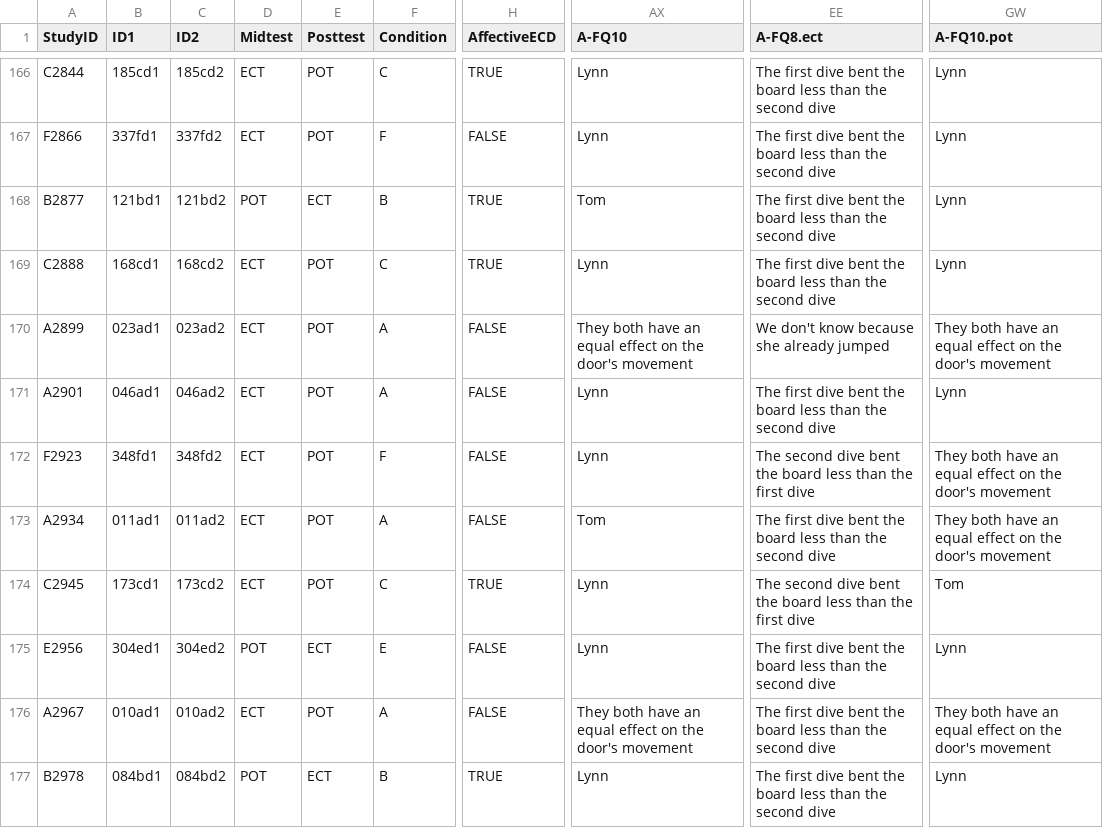
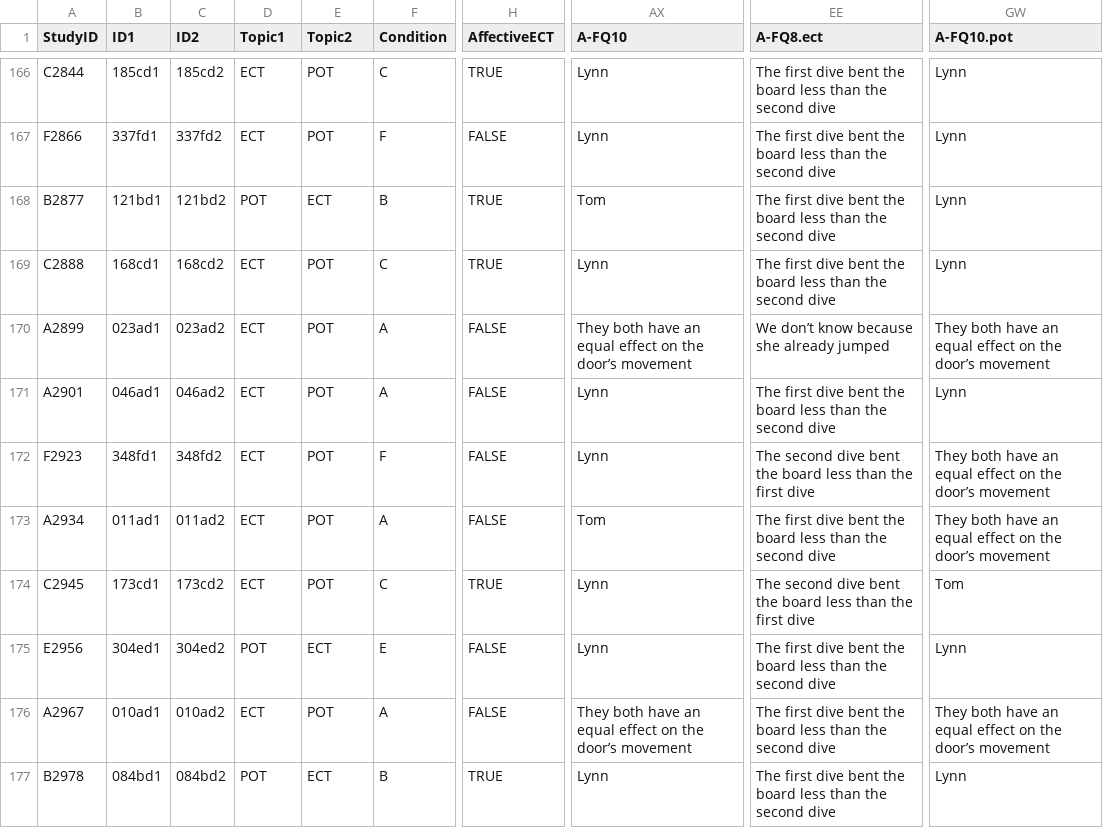
Before and after one commit to ralmond/PhysicsDataPlayground, a CSV file: Data/PPIESFall2022PrePost.csv, drawn as a sheet; only a part is shown, gaps mark what is left out; the diff covers the shown part only; the diff names each change by its address in the sheet, - before the commit and + after, or states it on an @@ line.

```diff
--- a/Data/PPIESFall2022PrePost.csv
+++ b/Data/PPIESFall2022PrePost.csv
-D1: Midtest
+D1: Topic1
-E1: Posttest
+E1: Topic2
-H1: AffectiveECD
+H1: AffectiveECT
-AX170 (A-FQ10): …on the door's movement
+AX170 (A-FQ10): …on the door’s movement
-EE170 (A-FQ8.ect): We don't know because she already jumped
+EE170 (A-FQ8.ect): We don’t know because she already jumped
-GW170 (A-FQ10.pot): …on the door's movement
+GW170 (A-FQ10.pot): …on the door’s movement
-GW172:GW173 (A-FQ10.pot): …on the door's movement
+GW172:GW173 (A-FQ10.pot): …on the door’s movement
-AX176 (A-FQ10): …on the door's movement
+AX176 (A-FQ10): …on the door’s movement
-GW176 (A-FQ10.pot): …on the door's movement
+GW176 (A-FQ10.pot): …on the door’s movement
```
Also changed, not shown: 95 edited cells elsewhere in this file, 52 other files.
